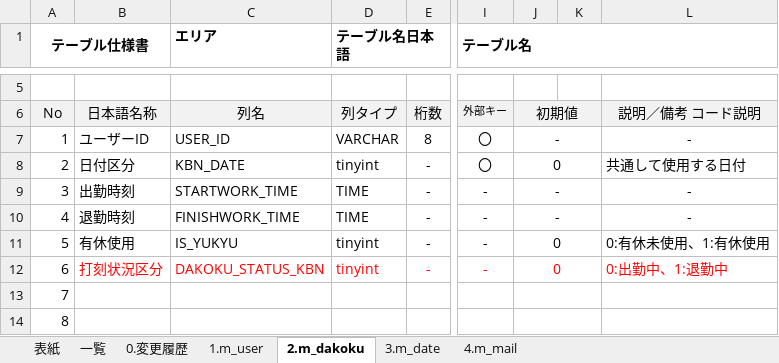
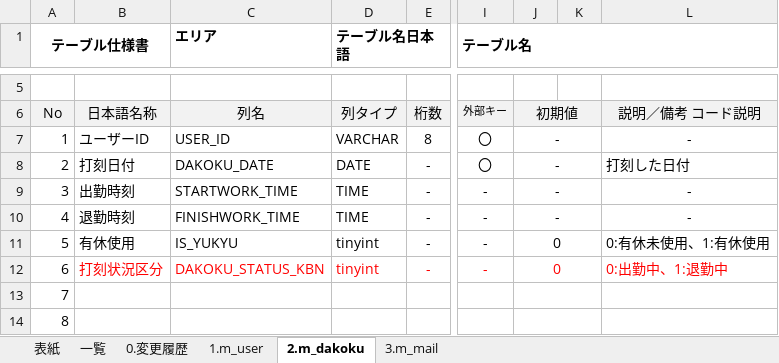
Before and after one commit to YamashiroMasayuki/revelsProg, an Excel workbook: 1.設計書/3_DBテーブル定義書.xlsx, sheet 2.m_dakoku, drawn as a sheet; only a part is shown, gaps mark what is left out; values as stored, in another font and other column widths than the file's, no borders; the diff names each change by its address in the sheet, - before the commit and + after, or states it on an @@ line.

```diff
--- a/1.設計書/3_DBテーブル定義書.xlsx (sheet 2.m_dakoku)
+++ b/1.設計書/3_DBテーブル定義書.xlsx (sheet 2.m_dakoku)
-sheet tab: 4.m_mail
+sheet tab: 3.m_mail
-sheet tab: 3.m_date
-B8: 日付区分
+B8: 打刻日付
-C8 (エリア): KBN_DATE
+C8 (エリア): DAKOKU_DATE
-D8 (テーブル名日本語): tinyint
+D8 (テーブル名日本語): DATE
-J8: 0
+J8: -
-L8: 共通して使用する日付
+L8: 打刻した日付
```
Also changed, not shown: sheet 0.変更履歴, sheet 一覧, 1 other file.
